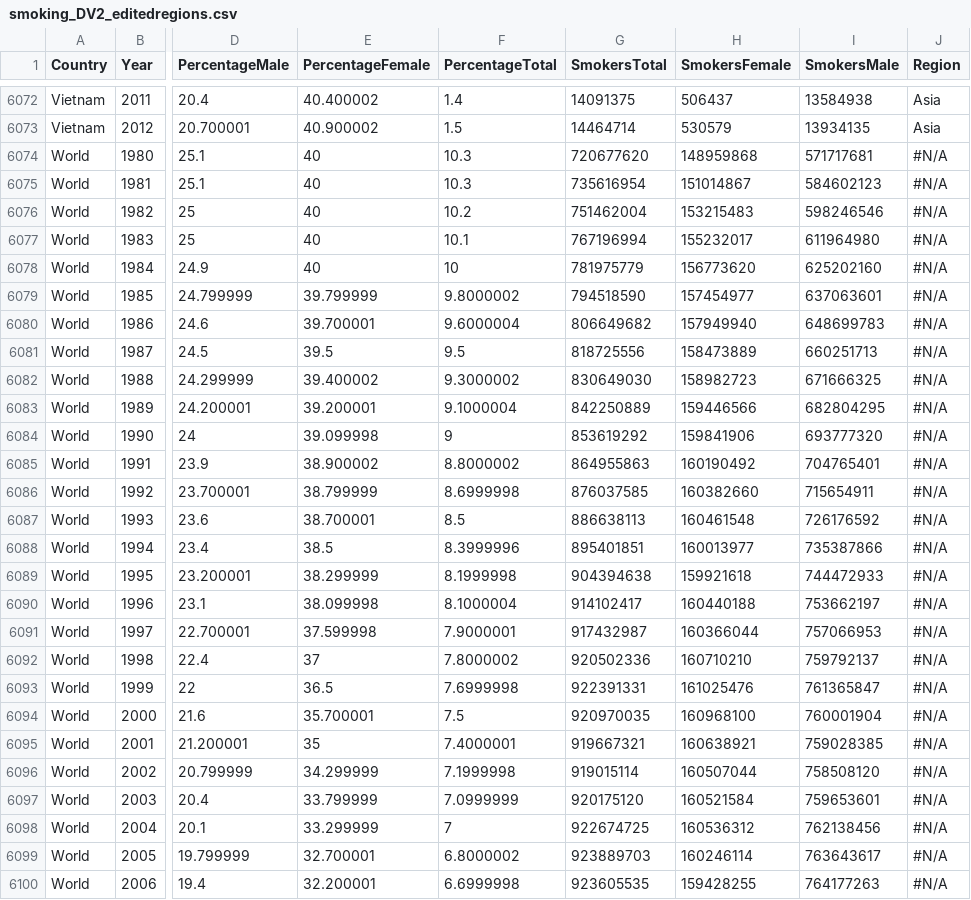
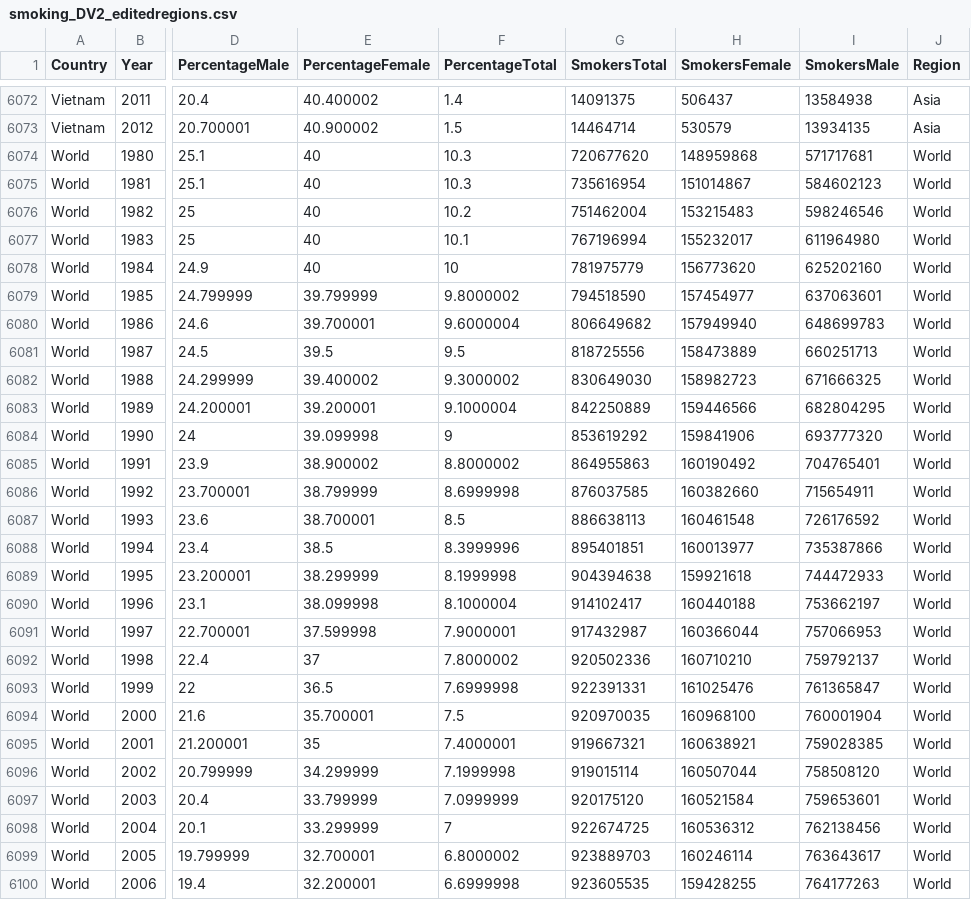
Before and after one commit to eahm0005/FIT3179DV2, a CSV file: smoking_DV2_editedregions.csv, drawn as a sheet; only a part is shown, gaps mark what is left out; the diff covers the shown part only; the diff names each change by its address in the sheet, - before the commit and + after, or states it on an @@ line.

Commit message:
Changed World's region from N/A to World

```diff
--- a/smoking_DV2_editedregions.csv
+++ b/smoking_DV2_editedregions.csv
-J6074:J6100 (Region): #N/A
+J6074:J6100 (Region): World
```
Also changed, not shown: 6 edited cells elsewhere in this file.
